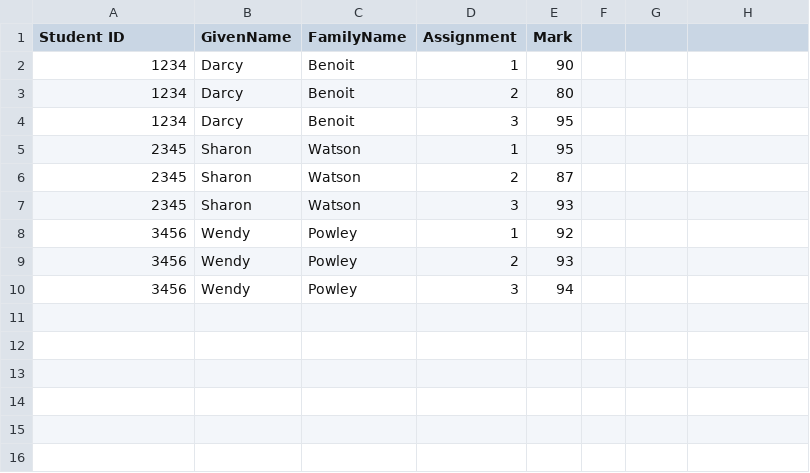
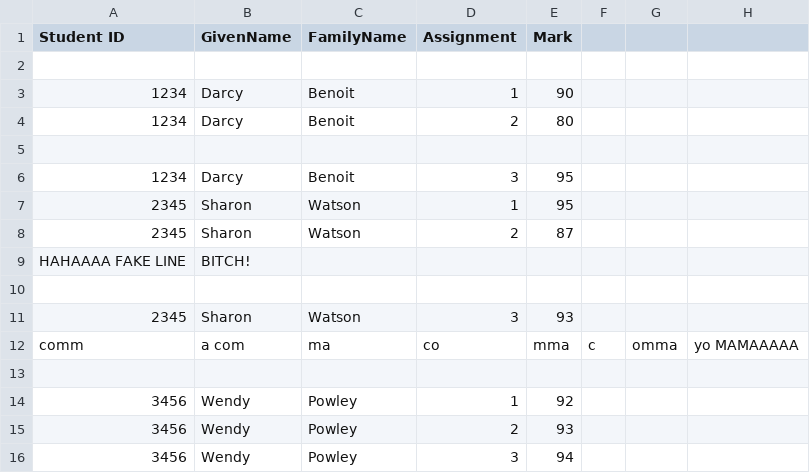
Before and after one commit to JaydedCompanion/AcadiaCompSci, a CSV file: Assignment #1/Resources/Grades.csv, drawn as a sheet; the diff names each change by its address in the sheet, - before the commit and + after, or states it on an @@ line.

Commit message:
Implemented row/column formatting verification
Added code to make sure that if the row generated does not contain the
right amount of column elements, do not append to the array.
Also modified the CSV with some fake lines to test the formatting
checker

```diff
--- a/Assignment #1/Resources/Grades.csv
+++ b/Assignment #1/Resources/Grades.csv
+row 2: (empty)
+row 5: (empty)
+row 9: HAHAAAA FAKE LINE | BITCH!
+row 10: (empty)
+row 12: comm | a com | ma | co | mma | c | omma | yo MAMAAAAA
+row 13: (empty)
```
Also changed, not shown: 1 other file.
